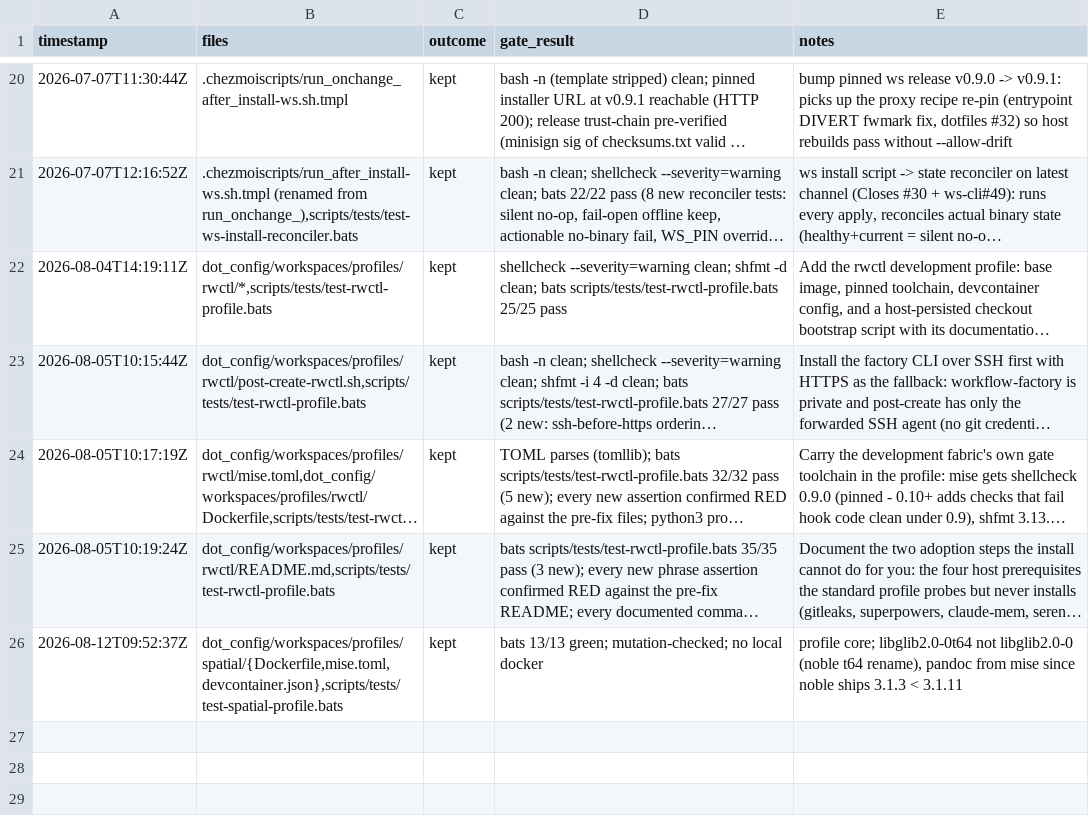
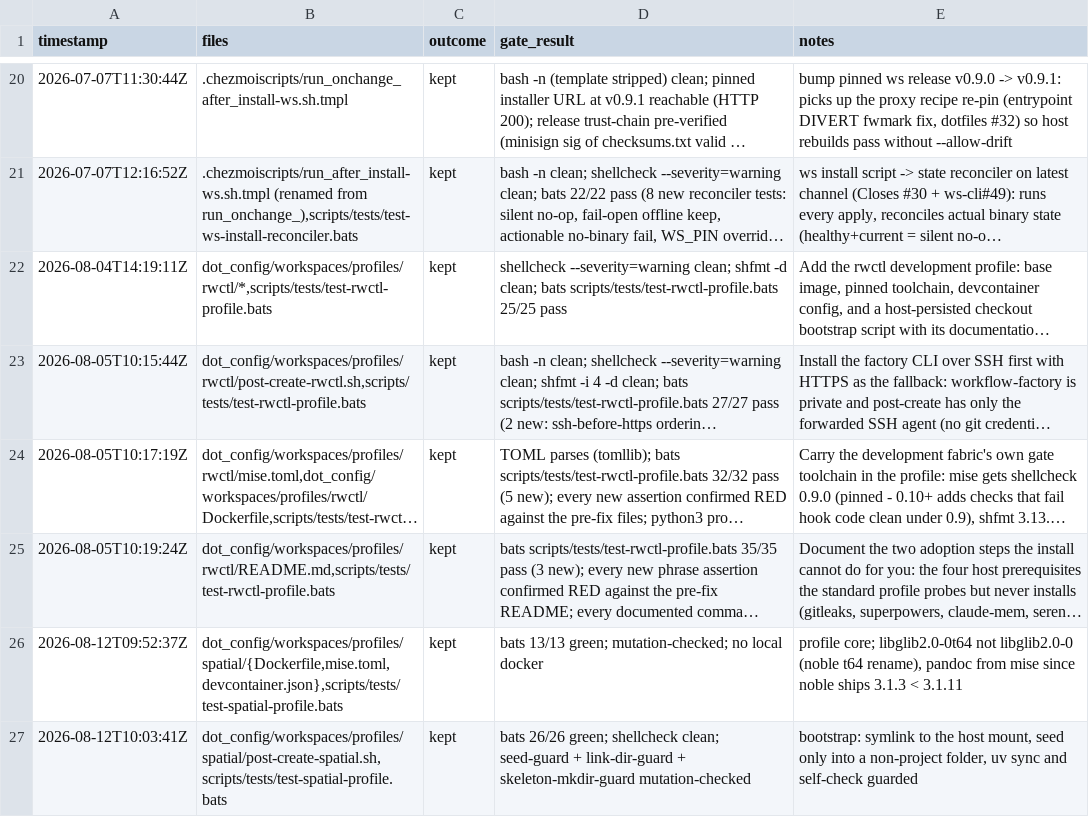
Before and after one commit to rtxnik/dotfiles, a TSV file: .planning/LEDGER.tsv, drawn as a sheet; only a part is shown, gaps mark what is left out; long unchanged cells end in ….

Commit message:
feat(spatial): bootstrap the workspace folder and seed the project skeleton

```diff
--- a/.planning/LEDGER.tsv
+++ b/.planning/LEDGER.tsv
@@ -26 +26,2 @@ timestamp	files	outcome	gate_result	notes
 2026-08-12T09:52:37Z	dot_config/workspaces/profiles/spatial/{Dockerfile,mise.toml,devcontainer.json},scripts/tests/test-spatial-profile.bats	kept	bats 13/13 green; mutation-checked; no local docker	profile core; libglib2.0-0t64 not libglib2.0-0 (noble t64 rename), pandoc from mise since noble ships 3.1.3 < 3.1.11
+2026-08-12T10:03:41Z	dot_config/workspaces/profiles/spatial/post-create-spatial.sh,scripts/tests/test-spatial-profile.bats	kept	bats 26/26 green; shellcheck clean; seed-guard + link-dir-guard + skeleton-mkdir-guard mutation-checked	bootstrap: symlink to the host mount, seed only into a non-project folder, uv sync and self-check guarded
```
Also changed, not shown: 2 other files.
